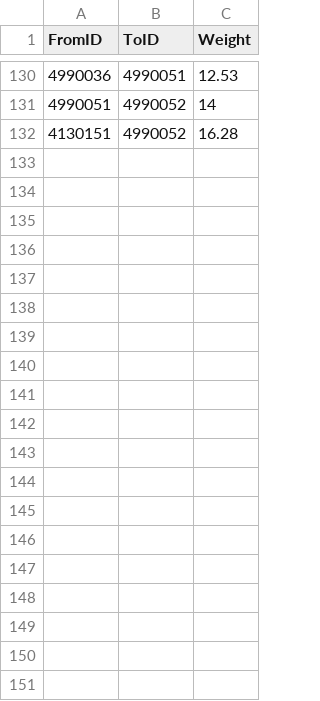
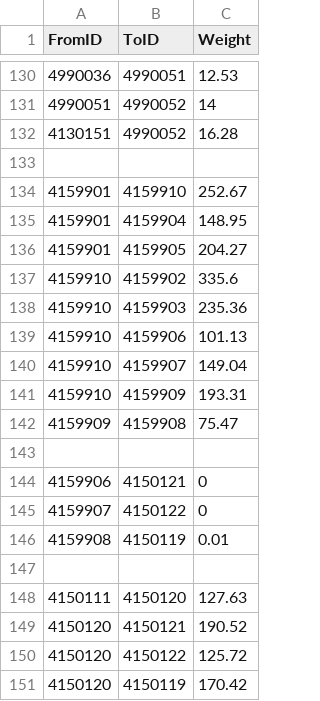
Before and after one commit to maniharafiqkr-hue/KNU-Campus-Wayfinder, a CSV file: src/org/knu/wayfinder/data/edges.csv, drawn as a sheet; only a part is shown, gaps mark what is left out; the diff covers the shown part only; the diff names each change by its address in the sheet, - before the commit and + after, or states it on an @@ line.

```diff
--- a/src/org/knu/wayfinder/data/edges.csv
+++ b/src/org/knu/wayfinder/data/edges.csv
+row 133: (empty)
+row 134: 4159901 | 4159910 | 252.67
+row 135: 4159901 | 4159904 | 148.95
+row 136: 4159901 | 4159905 | 204.27
+row 137: 4159910 | 4159902 | 335.6
+row 138: 4159910 | 4159903 | 235.36
+row 139: 4159910 | 4159906 | 101.13
+row 140: 4159910 | 4159907 | 149.04
+row 141: 4159910 | 4159909 | 193.31
+row 142: 4159909 | 4159908 | 75.47
+row 143: (empty)
+row 144: 4159906 | 4150121 | 0
+row 145: 4159907 | 4150122 | 0
+row 146: 4159908 | 4150119 | 0.01
+row 147: (empty)
+row 148: 4150111 | 4150120 | 127.63
+row 149: 4150120 | 4150121 | 190.52
+row 150: 4150120 | 4150122 | 125.72
+row 151: 4150120 | 4150119 | 170.42
```
Also changed, not shown: 31 added rows elsewhere in this file, src/org/knu/wayfinder/data/locations.csv, 3 other files.
